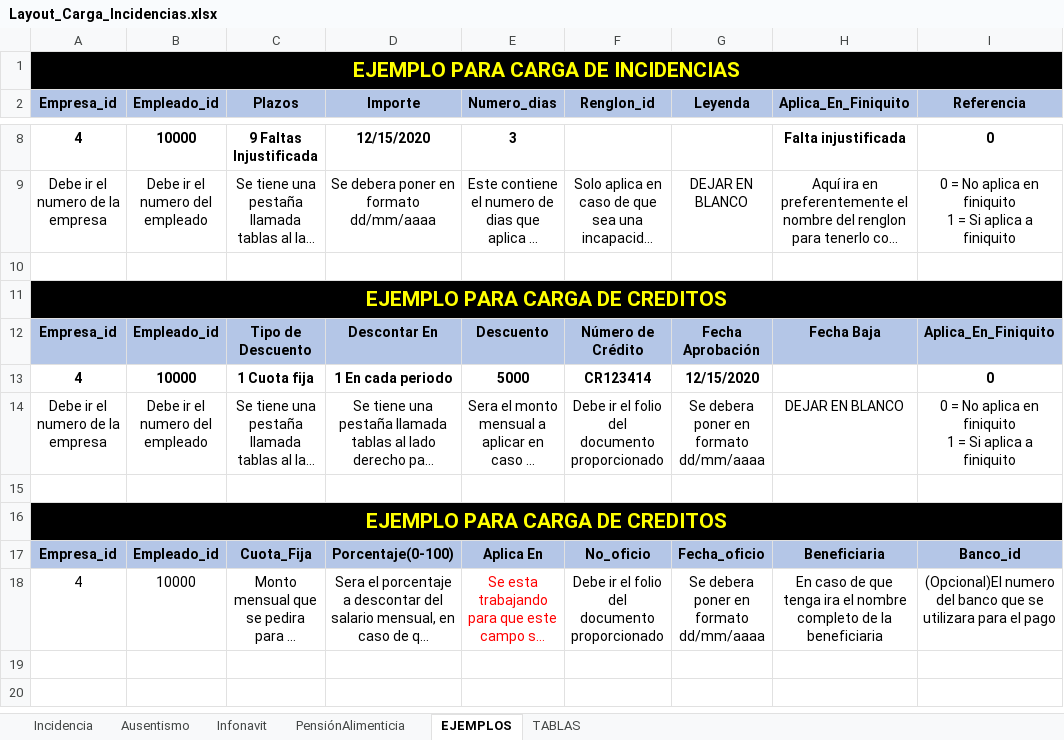
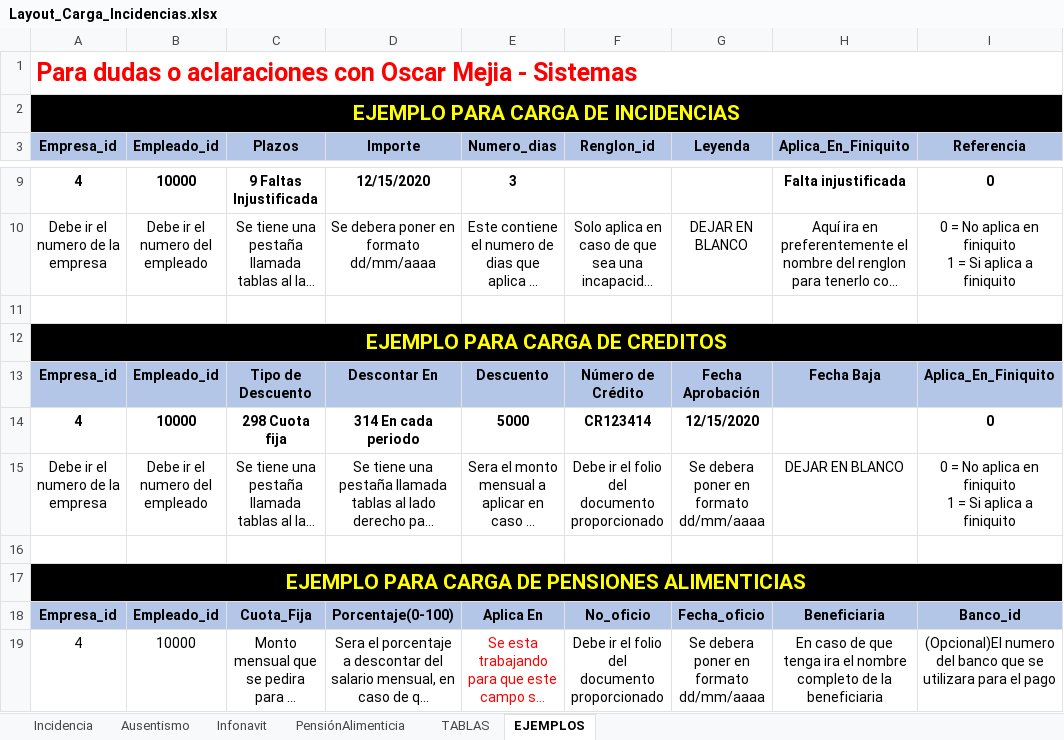
Before and after one commit to cjtony/Seri, an Excel workbook: Payroll/Content/FilesCargaMasivaIncidencias/FormatoDeIncidencias/Layout_Carga_Incidencias.xlsx, sheet EJEMPLOS, drawn as a sheet; only a part is shown, gaps mark what is left out; long unchanged cells end in …; values as stored, in another font and other column widths than the file's, no borders; addresses are those after the commit; rows hold the shown columns only; the diff names each change by its address in the sheet, - before the commit and + after, or states it on an @@ line.

Commit message:
Actualizacion de la carga masiva 2.0

```diff
--- a/Payroll/Content/FilesCargaMasivaIncidencias/FormatoDeIncidencias/Layout_Carga_Incidencias.xlsx (sheet EJEMPLOS)
+++ b/Payroll/Content/FilesCargaMasivaIncidencias/FormatoDeIncidencias/Layout_Carga_Incidencias.xlsx (sheet EJEMPLOS)
@@ sheet tab order changed: Incidencia | Ausentismo | Infonavit | PensiónAlimenticia | TABLAS | EJEMPLOS @@
+row 1: Para dudas o aclaraciones con Oscar Mejia - Sistemas
-C14 (Plazos): 1 Cuota fija
+C14 (Plazos): 298 Cuota fija
-D14 (Importe): 1 En cada periodo
+D14 (Importe): 314 En cada periodo
-A17 (Empresa_id): EJEMPLO PARA CARGA DE CREDITOS
+A17 (Empresa_id): EJEMPLO PARA CARGA DE PENSIONES ALIMENTICIAS
```
Also changed, not shown: sheet TABLAS, 6 other files.
